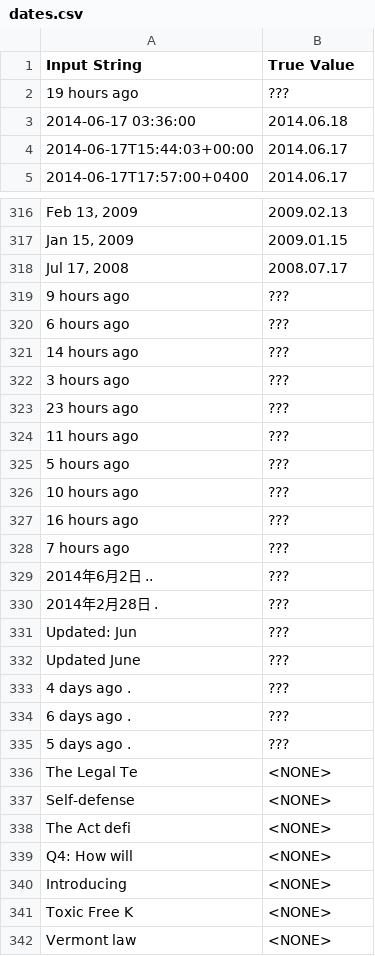
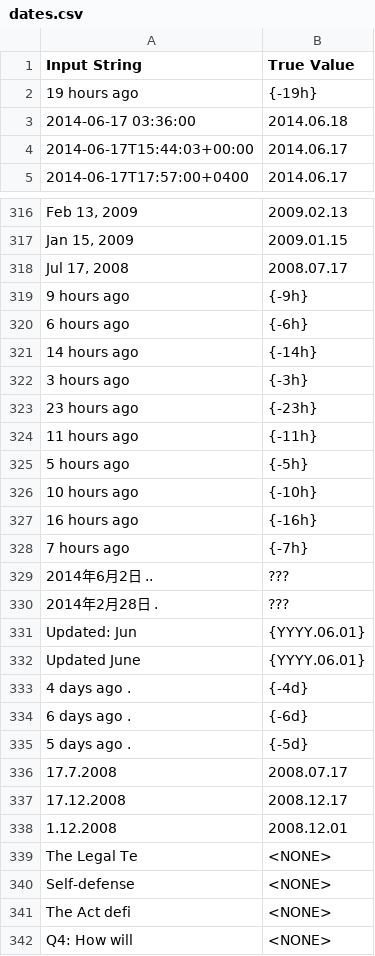
Before and after one commit to LucidAi/nlcd, a CSV file: distr/gold/dates.csv, drawn as a sheet; only a part is shown, gaps mark what is left out; the shorter side is filled out with more unchanged rows.

Commit message:
dates GS extended

```diff
--- a/distr/gold/dates.csv
+++ b/distr/gold/dates.csv
@@ -1,3 +1,3 @@
 "Input String","True Value"
-"19 hours ago","???"
+"19 hours ago","{-19h}"
 "2014-06-17 03:36:00","2014.06.18"
@@ -318,19 +318,22 @@
 "Jul 17, 2008","2008.07.17"
-"9 hours ago","???"
-"6 hours ago","???"
-"14 hours ago","???"
-"3 hours ago","???"
-"23 hours ago","???"
-"11 hours ago","???"
-"5 hours ago","???"
-"10 hours ago","???"
-"16 hours ago","???"
-"7 hours ago","???"
+"9 hours ago","{-9h}"
+"6 hours ago","{-6h}"
+"14 hours ago","{-14h}"
+"3 hours ago","{-3h}"
+"23 hours ago","{-23h}"
+"11 hours ago","{-11h}"
+"5 hours ago","{-5h}"
+"10 hours ago","{-10h}"
+"16 hours ago","{-16h}"
+"7 hours ago","{-7h}"
 "2014年6月2日 ..","???"
 "2014年2月28日 .","???"
-"Updated: Jun","???"
-"Updated June","???"
-"4 days ago .","???"
-"6 days ago .","???"
-"5 days ago .","???"
+"Updated: Jun","{YYYY.06.01}"
+"Updated June","{YYYY.06.01}"
+"4 days ago .","{-4d}"
+"6 days ago .","{-6d}"
+"5 days ago .","{-5d}"
+"17.7.2008","2008.07.17"
+"17.12.2008","2008.12.17"
+"1.12.2008","2008.12.01"
 "The Legal Te","<NONE>"
```
